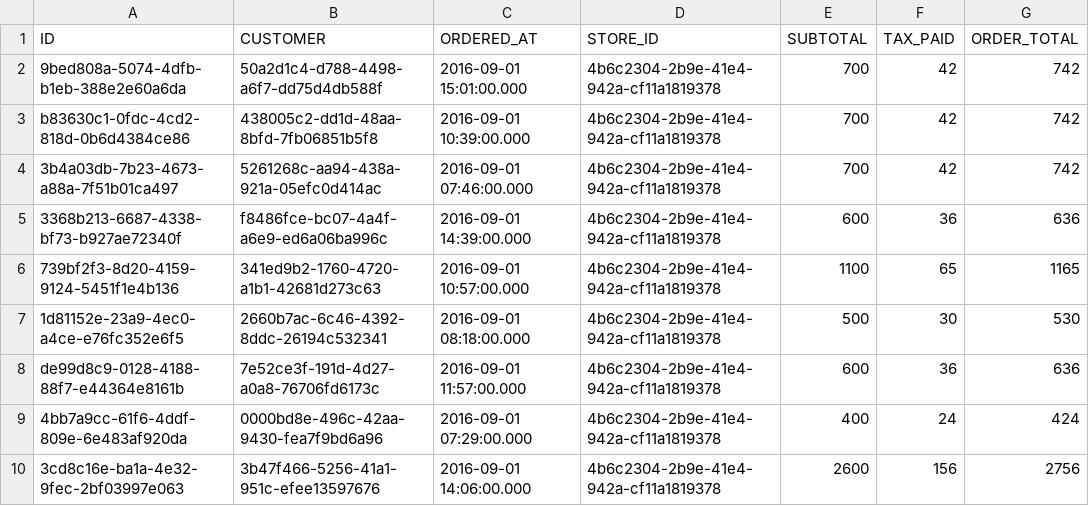
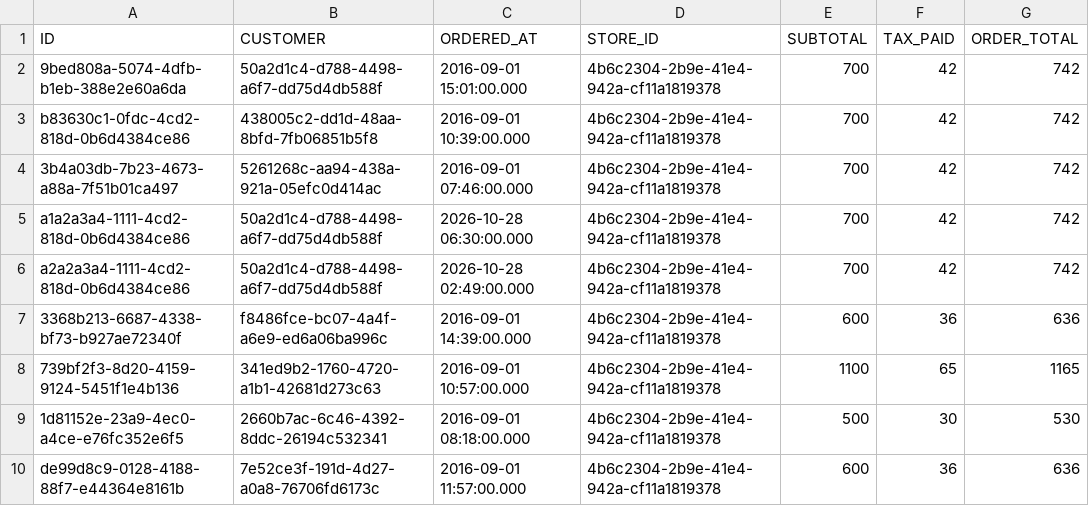
Before and after one commit to mgovind-git/dbt-tutorial, a CSV file: seeds/raw_orders.csv, drawn as a sheet; only a part is shown; the shorter side is filled out with more unchanged rows; the diff names each change by its address in the sheet, - before the commit and + after, or states it on an @@ line.

```diff
--- a/seeds/raw_orders.csv
+++ b/seeds/raw_orders.csv
+row 5: a1a2a3a4-1111-4cd2-818d-0b6d4384ce86 | 50a2d1c4-d788-4498-a6f7-dd75d4db588f | 2026-10-28 06:30:00.000 | 4b6c2304-2b9e-41e4-942a-cf11a1819378 | 700 | 42 | 742
+row 6: a2a2a3a4-1111-4cd2-818d-0b6d4384ce86 | 50a2d1c4-d788-4498-a6f7-dd75d4db588f | 2026-10-28 02:49:00.000 | 4b6c2304-2b9e-41e4-942a-cf11a1819378 | 700 | 42 | 742
```
Also changed, not shown: 2 other files.
